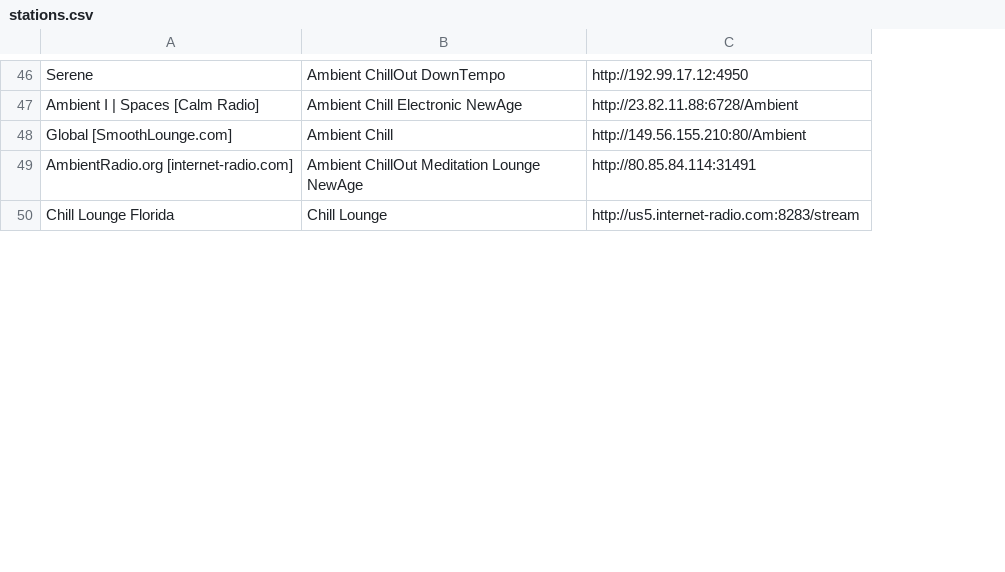
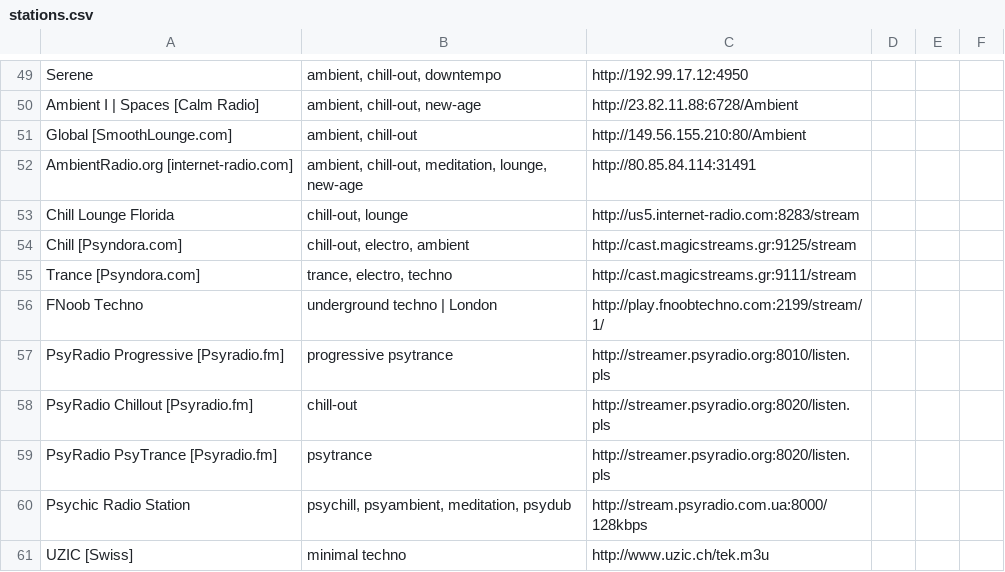
Before and after one commit to nick3499/radio_streams_vlc, a CSV file: csv/stations.csv, drawn as a sheet; only a part is shown, gaps mark what is left out; removed rows and columns are numbered as before the commit, all else as after; the diff covers the shown part only; the diff names each change by its address in the sheet, - before the commit and + after, or states it on an @@ line.

Commit message:
revised CSV DB
- quoted the middle column cells in order to next commas between genre names
- added some stations, including a couple of SomaFM stations
- removed `?` characters from stations that are currently active
- revised an IP address which had changed

```diff
--- a/csv/stations.csv
+++ b/csv/stations.csv
-column B, rows 46-50: Ambient ChillOut DownTempo | Ambient Chill Electronic NewAge | Ambient Chill | Ambient ChillOut Meditation Lounge NewAge | Chill Lounge
+column B, rows 49-53: ambient, chill-out, downtempo | ambient, chill-out, new-age | ambient, chill-out | ambient, chill-out, meditation, lounge, new-age | chill-out, lounge
+column D, empty
+column E, empty
+column F, empty
+row 54: Chill [Psyndora.com] | chill-out, electro, ambient | http://cast.magicstreams.gr:9125/stream
+row 55: Trance [Psyndora.com] | trance, electro, techno | http://cast.magicstreams.gr:9111/stream
+row 56: FNoob Techno | underground techno | London | http://play.fnoobtechno.com:2199/stream/1/
+row 57: PsyRadio Progressive [Psyradio.fm] | progressive psytrance | http://streamer.psyradio.org:8010/listen.pls
+row 58: PsyRadio Chillout [Psyradio.fm] | chill-out | http://streamer.psyradio.org:8020/listen.pls
+row 59: PsyRadio PsyTrance [Psyradio.fm] | psytrance | http://streamer.psyradio.org:8020/listen.pls
+row 60: Psychic Radio Station | psychill, psyambient, meditation, psydub | http://stream.psyradio.com.ua:8000/128kbps
+row 61: UZIC [Swiss] | minimal techno | http://www.uzic.ch/tek.m3u
```
Also changed, not shown: 17 added rows, 7 removed rows and 8 edited cells elsewhere in this file.
